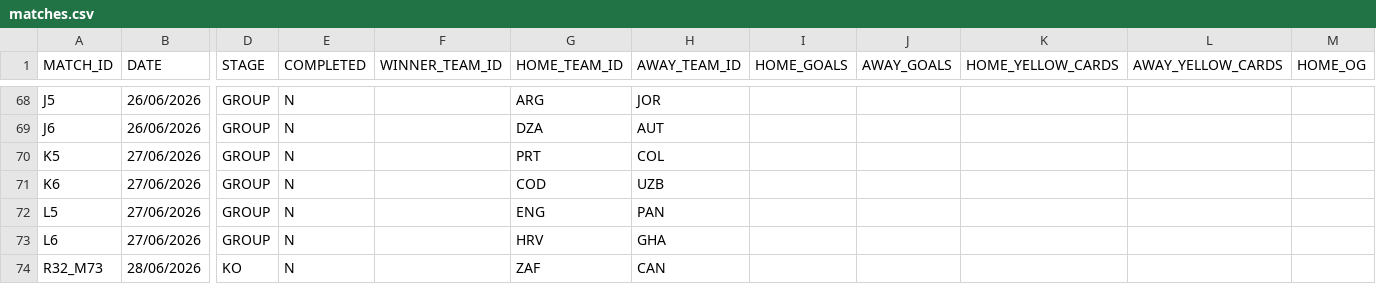
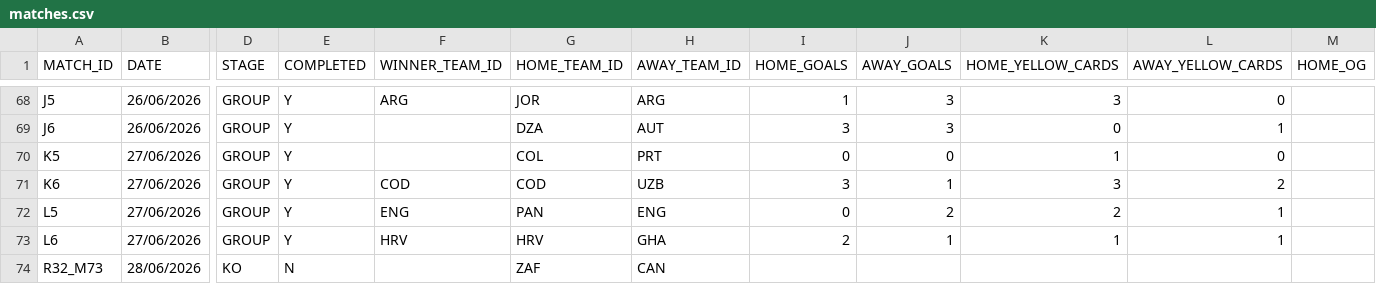
Before and after one commit to AdamJSc/sweepstake-markup-generator, a CSV file: domain/data/tournaments/2026-fifa-world-cup/matches.csv, drawn as a sheet; only a part is shown, gaps mark what is left out; the diff covers the shown part only; the diff names each change by its address in the sheet, - before the commit and + after, or states it on an @@ line.

```diff
--- a/domain/data/tournaments/2026-fifa-world-cup/matches.csv
+++ b/domain/data/tournaments/2026-fifa-world-cup/matches.csv
-E68:E73 (COMPLETED): N
+E68:E73 (COMPLETED): Y
-F68 (WINNER_TEAM_ID): (empty)
+F68 (WINNER_TEAM_ID): ARG
-G68 (HOME_TEAM_ID): ARG
+G68 (HOME_TEAM_ID): JOR
-H68 (AWAY_TEAM_ID): JOR
+H68 (AWAY_TEAM_ID): ARG
-I68 (HOME_GOALS): (empty)
+I68 (HOME_GOALS): 1
-J68:J69 (AWAY_GOALS): (empty)
+J68:J69 (AWAY_GOALS): 3
-K68 (HOME_YELLOW_CARDS): (empty)
+K68 (HOME_YELLOW_CARDS): 3
-L68 (AWAY_YELLOW_CARDS): (empty)
+L68 (AWAY_YELLOW_CARDS): 0
-I69 (HOME_GOALS): (empty)
+I69 (HOME_GOALS): 3
-K69 (HOME_YELLOW_CARDS): (empty)
+K69 (HOME_YELLOW_CARDS): 0
-L69 (AWAY_YELLOW_CARDS): (empty)
+L69 (AWAY_YELLOW_CARDS): 1
-G70 (HOME_TEAM_ID): PRT
+G70 (HOME_TEAM_ID): COL
-H70 (AWAY_TEAM_ID): COL
+H70 (AWAY_TEAM_ID): PRT
-I70 (HOME_GOALS): (empty)
+I70 (HOME_GOALS): 0
-J70 (AWAY_GOALS): (empty)
+J70 (AWAY_GOALS): 0
-K70 (HOME_YELLOW_CARDS): (empty)
+K70 (HOME_YELLOW_CARDS): 1
-L70 (AWAY_YELLOW_CARDS): (empty)
+L70 (AWAY_YELLOW_CARDS): 0
-F71 (WINNER_TEAM_ID): (empty)
+F71 (WINNER_TEAM_ID): COD
-I71 (HOME_GOALS): (empty)
+I71 (HOME_GOALS): 3
-J71 (AWAY_GOALS): (empty)
+J71 (AWAY_GOALS): 1
-K71 (HOME_YELLOW_CARDS): (empty)
+K71 (HOME_YELLOW_CARDS): 3
-L71 (AWAY_YELLOW_CARDS): (empty)
+L71 (AWAY_YELLOW_CARDS): 2
-F72 (WINNER_TEAM_ID): (empty)
+F72 (WINNER_TEAM_ID): ENG
-G72 (HOME_TEAM_ID): ENG
+G72 (HOME_TEAM_ID): PAN
-H72 (AWAY_TEAM_ID): PAN
+H72 (AWAY_TEAM_ID): ENG
-I72 (HOME_GOALS): (empty)
+I72 (HOME_GOALS): 0
-J72 (AWAY_GOALS): (empty)
+J72 (AWAY_GOALS): 2
-K72 (HOME_YELLOW_CARDS): (empty)
+K72 (HOME_YELLOW_CARDS): 2
-L72:L73 (AWAY_YELLOW_CARDS): (empty)
+L72:L73 (AWAY_YELLOW_CARDS): 1
-F73 (WINNER_TEAM_ID): (empty)
+F73 (WINNER_TEAM_ID): HRV
-I73 (HOME_GOALS): (empty)
+I73 (HOME_GOALS): 2
-J73 (AWAY_GOALS): (empty)
+J73 (AWAY_GOALS): 1
-K73 (HOME_YELLOW_CARDS): (empty)
+K73 (HOME_YELLOW_CARDS): 1
```
Also changed, not shown: 106 edited cells elsewhere in this file.
